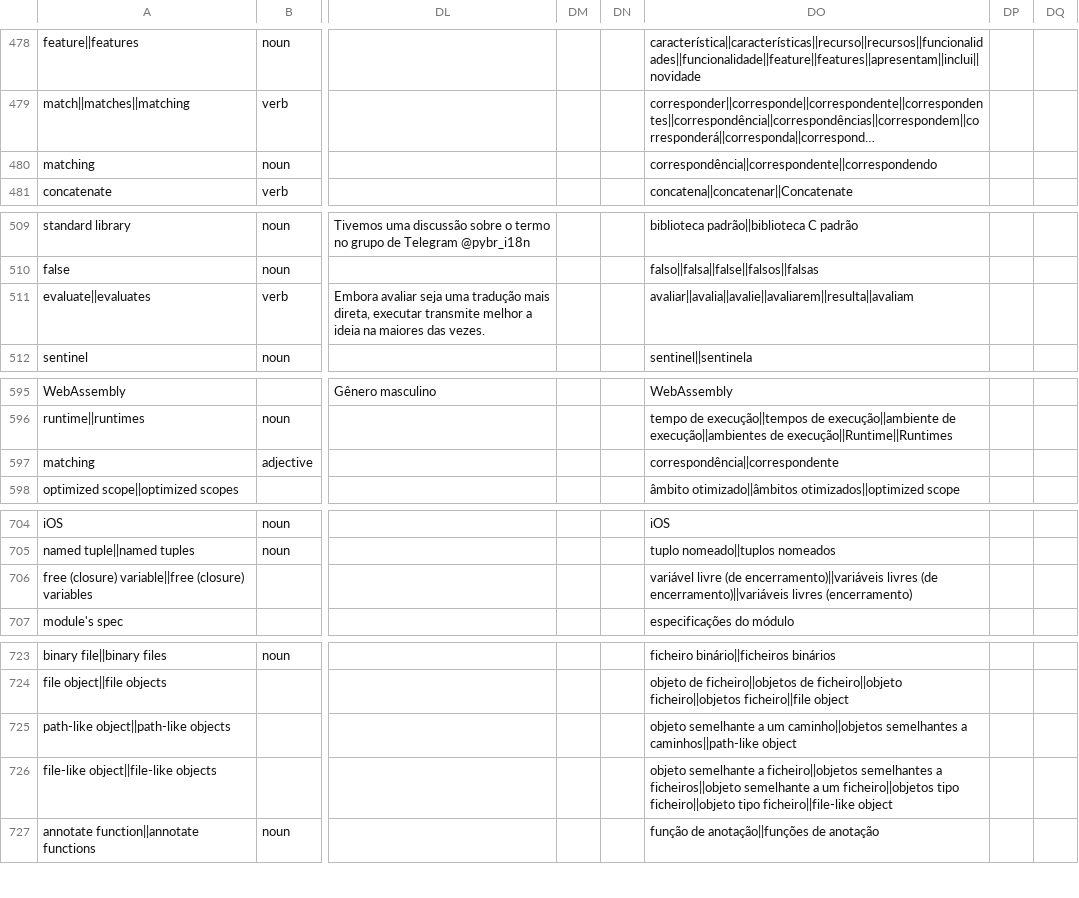
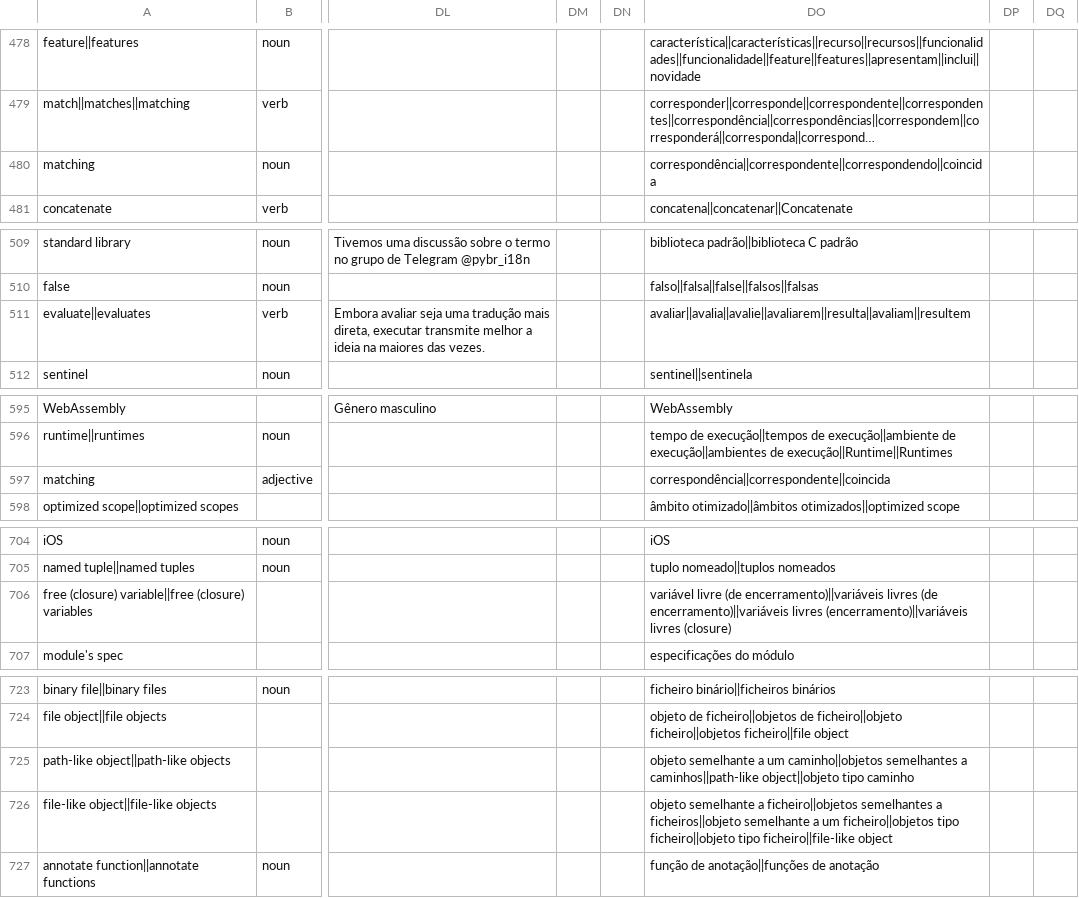
Before and after one commit to python-docs-translations/transifex-automations, a CSV file: python_global.csv, drawn as a sheet; only a part is shown, gaps mark what is left out; long unchanged cells end in …; the diff covers the shown part only; the diff names each change by its address in the sheet, - before the commit and + after, or states it on an @@ line.

```diff
--- a/python_global.csv
+++ b/python_global.csv
-DO480: correspondência||correspondente||correspondendo
+DO480: correspondência||correspondente||correspondendo||coincida
-DO511: avaliar||avalia||avalie||avaliarem||resulta||avaliam
+DO511: avaliar||avalia||avalie||avaliarem||resulta||avaliam||resultem
-DO597: correspondência||correspondente
+DO597: correspondência||correspondente||coincida
-DO706: …encerramento)||variáveis livres (encerramento)
+DO706: …encerramento)||variáveis livres (encerramento)||variáveis livres (closure)
-DO725: …a caminhos||path-like object
+DO725: …a caminhos||path-like object||objeto tipo caminho
```
Also changed, not shown: 12 edited cells elsewhere in this file.
